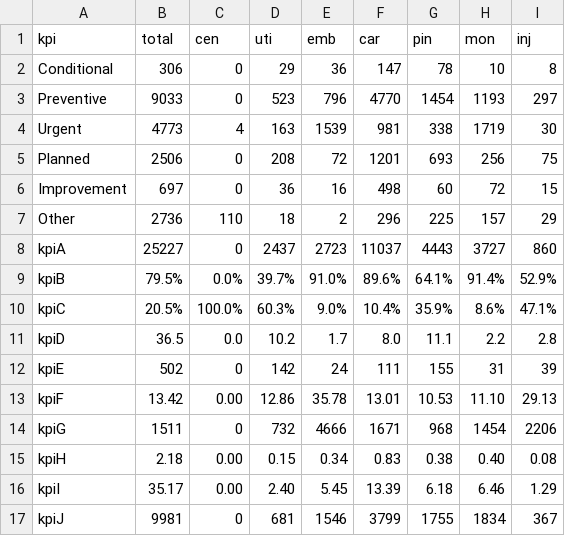
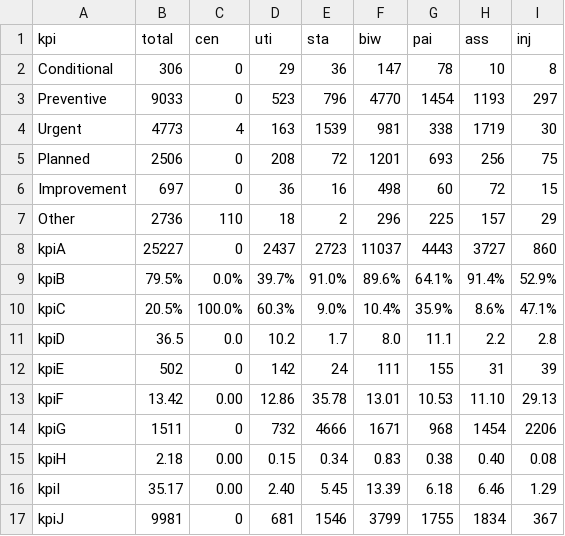
Before and after one commit to luishpinto/digital-kpi, a CSV file: kpi.csv, drawn as a sheet.

Commit message:
Update kpi.csv

```diff
--- a/kpi.csv
+++ b/kpi.csv
@@ -1,2 +1,2 @@
-kpi,total,cen,uti,emb,car,pin,mon,inj
+kpi,total,cen,uti,sta,biw,pai,ass,inj
 Conditional,306,0,29,36,147,78,10,8
```
